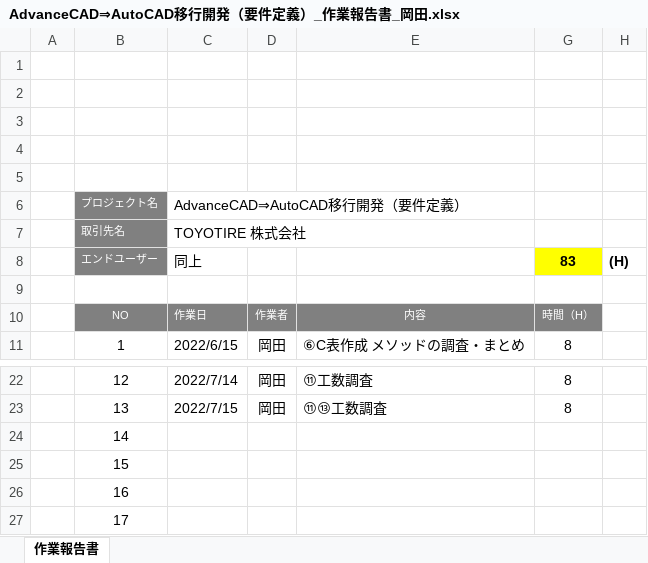
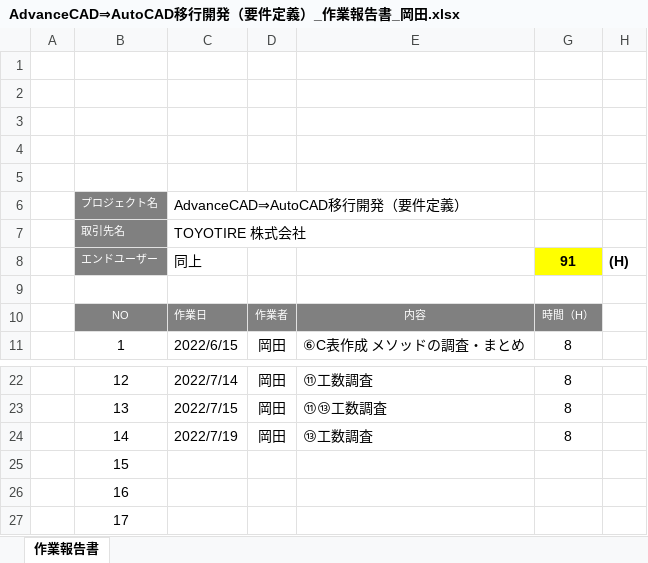
Before and after one commit to ichiro-uehara/TOYOTIRE_BRAND, an Excel workbook: 作業報告書/AdvanceCAD⇒AutoCAD移行開発（要件定義）_作業報告書_岡田.xlsx, sheet 作業報告書, drawn as a sheet; only a part is shown, gaps mark what is left out; values as stored, in another font and other column widths than the file's, no borders; charts and pictures and conditional formats not drawn; the diff names each change by its address in the sheet, - before the commit and + after, or states it on an @@ line.

Commit message:
[update] カスタム仕様書⑩⑪⑬_岡田

```diff
--- a/作業報告書/AdvanceCAD⇒AutoCAD移行開発（要件定義）_作業報告書_岡田.xlsx (sheet 作業報告書)
+++ b/作業報告書/AdvanceCAD⇒AutoCAD移行開発（要件定義）_作業報告書_岡田.xlsx (sheet 作業報告書)
-G8: 83
+G8: 91
-C24: (empty)
+C24: 2022/7/19
-D24: (empty)
+D24: 岡田
-E24: (empty)
+E24: ⑬工数調査
-G24: (empty)
+G24: 8
```
